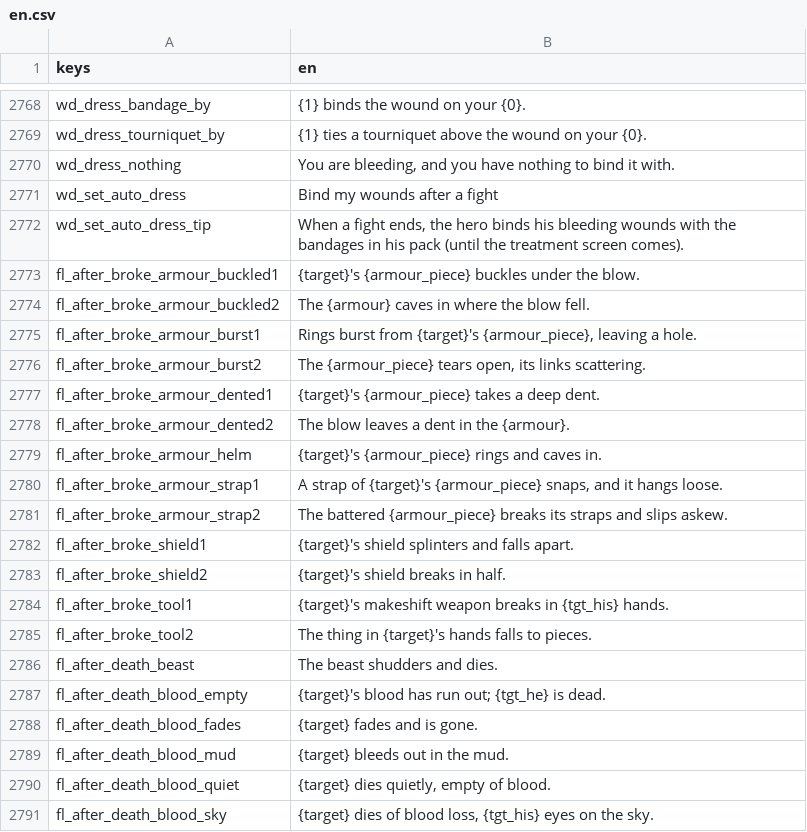
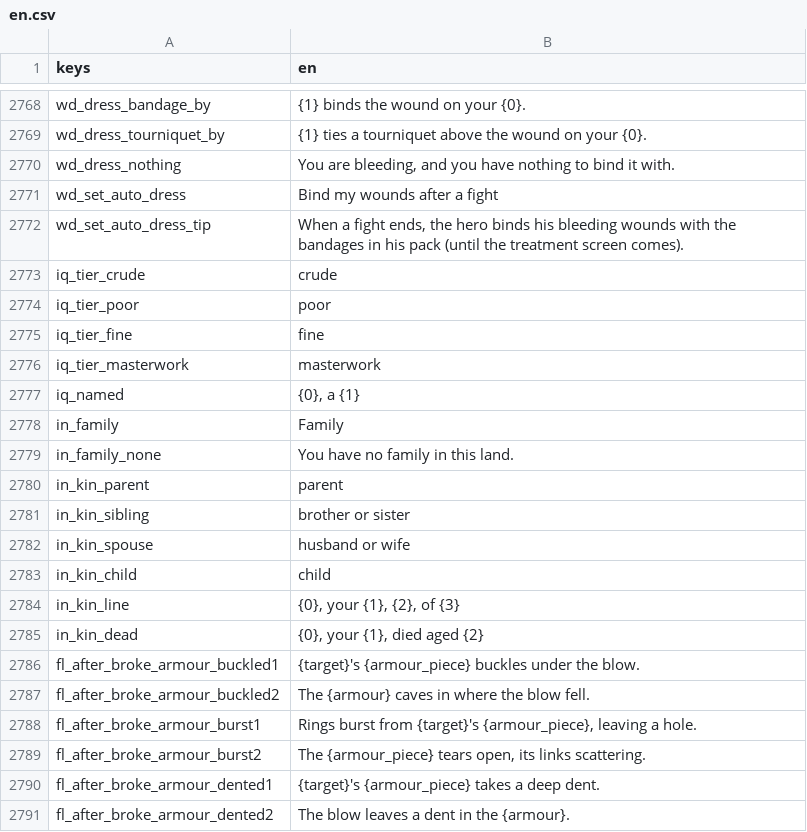
Before and after one commit to moneybagboyz/Falling-Leaves-Ravensguard, a CSV file: src/Ravensguard.Game/localization/en.csv, drawn as a sheet; only a part is shown, gaps mark what is left out; the shorter side is filled out with more unchanged rows.

```diff
--- a/src/Ravensguard.Game/localization/en.csv
+++ b/src/Ravensguard.Game/localization/en.csv
@@ -2772,2 +2772,15 @@ wd_set_auto_dress,Bind my wounds after a fight
 wd_set_auto_dress_tip,"When a fight ends, the hero binds his bleeding wounds with the bandages in his pack (until the treatment screen comes)."
+iq_tier_crude,crude
+iq_tier_poor,poor
+iq_tier_fine,fine
+iq_tier_masterwork,masterwork
+iq_named,"{0}, a {1}"
+in_family,Family
+in_family_none,You have no family in this land.
+in_kin_parent,parent
+in_kin_sibling,brother or sister
+in_kin_spouse,husband or wife
+in_kin_child,child
+in_kin_line,"{0}, your {1}, {2}, of {3}"
+in_kin_dead,"{0}, your {1}, died aged {2}"
 fl_after_broke_armour_buckled1,"{target}'s {armour_piece} buckles under the blow."
```
Also changed, not shown: 17 other files.
